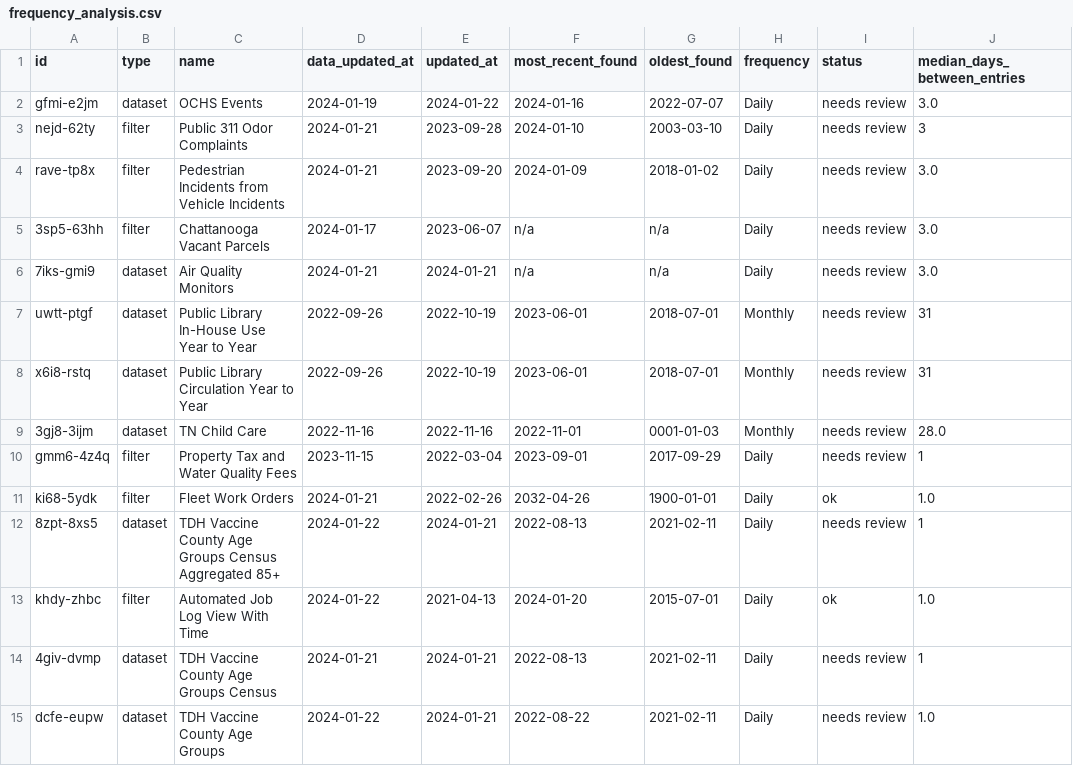
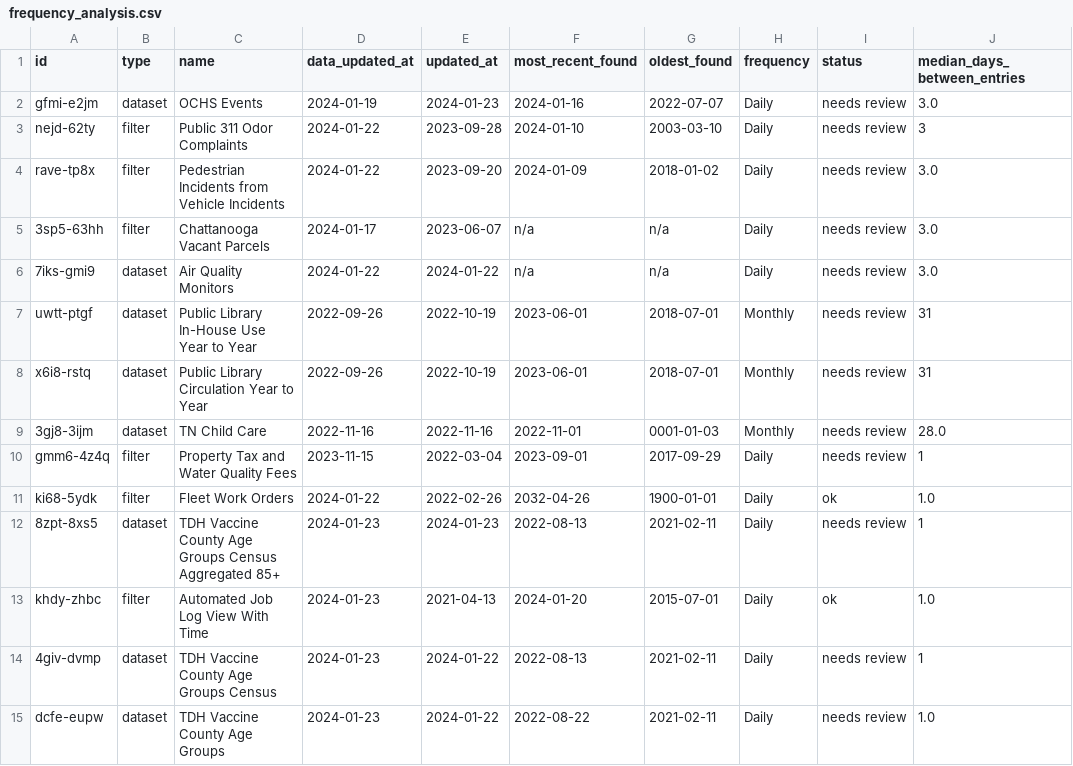
Before and after one commit to officeofperformancemanagement/socrata-qa-scripts, a CSV file: results/frequency_analysis.csv, drawn as a sheet; only a part is shown; the diff covers the shown part only; the diff names each change by its address in the sheet, - before the commit and + after, or states it on an @@ line.

```diff
--- a/results/frequency_analysis.csv
+++ b/results/frequency_analysis.csv
-E2 (updated_at): 2024-01-22
+E2 (updated_at): 2024-01-23
-D3:D4 (data_updated_at): 2024-01-21
+D3:D4 (data_updated_at): 2024-01-22
-D6 (data_updated_at): 2024-01-21
+D6 (data_updated_at): 2024-01-22
-E6 (updated_at): 2024-01-21
+E6 (updated_at): 2024-01-22
-D11 (data_updated_at): 2024-01-21
+D11 (data_updated_at): 2024-01-22
-D12:D13 (data_updated_at): 2024-01-22
+D12:D13 (data_updated_at): 2024-01-23
-E12 (updated_at): 2024-01-21
+E12 (updated_at): 2024-01-23
-D14 (data_updated_at): 2024-01-21
+D14 (data_updated_at): 2024-01-23
-E14:E15 (updated_at): 2024-01-21
+E14:E15 (updated_at): 2024-01-22
-D15 (data_updated_at): 2024-01-22
+D15 (data_updated_at): 2024-01-23
```
Also changed, not shown: 80 edited cells elsewhere in this file.
